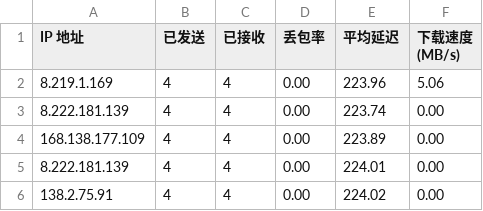
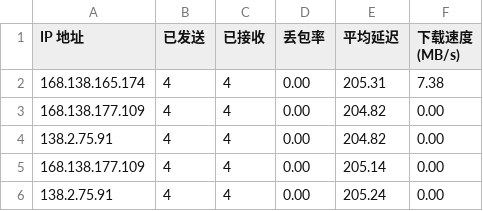
Before and after one commit to wzwmao/CFCDN-Auto, a CSV file: CloudflareST/sg.csv, drawn as a sheet.

```diff
--- a/CloudflareST/sg.csv
+++ b/CloudflareST/sg.csv
@@ -1,6 +1,6 @@
 IP 地址,已发送,已接收,丢包率,平均延迟,下载速度 (MB/s)
-8.219.1.169,4,4,0.00,223.96,5.06
-8.222.181.139,4,4,0.00,223.74,0.00
-168.138.177.109,4,4,0.00,223.89,0.00
-8.222.181.139,4,4,0.00,224.01,0.00
-138.2.75.91,4,4,0.00,224.02,0.00
+168.138.165.174,4,4,0.00,205.31,7.38
+168.138.177.109,4,4,0.00,204.82,0.00
+138.2.75.91,4,4,0.00,204.82,0.00
+168.138.177.109,4,4,0.00,205.14,0.00
+138.2.75.91,4,4,0.00,205.24,0.00
```
Also changed, not shown: 1 other file.
